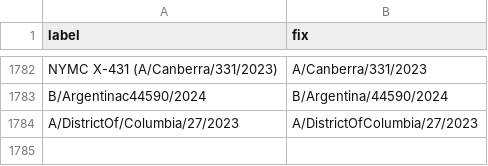
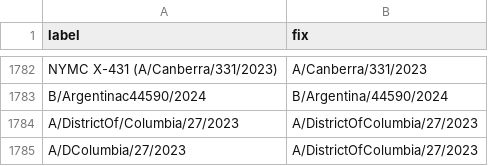
Before and after one commit to nextstrain/fauna, a TSV file: source-data/flu_strain_name_fix.tsv, drawn as a sheet; only a part is shown, gaps mark what is left out.

Commit message:
Updated geo_synonyms and flu_strain_name_fix

```diff
--- a/source-data/flu_strain_name_fix.tsv
+++ b/source-data/flu_strain_name_fix.tsv
@@ -1784 +1784,2 @@ B/Argentinac44590/2024	B/Argentina/44590/2024
 A/DistrictOf/Columbia/27/2023	A/DistrictOfColumbia/27/2023
+A/DColumbia/27/2023	A/DistrictOfColumbia/27/2023
```
Also changed, not shown: source-data/geo_synonyms.tsv.
